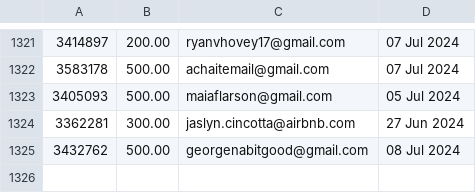
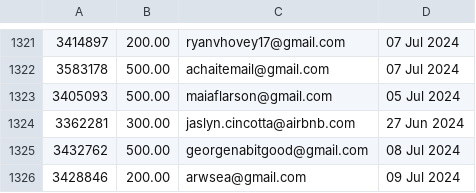
Before and after one commit to required777/TD-Testing-ffcsa_scripts, a CSV file: localline/data/order_data_PRODUCTION_success.csv, drawn as a sheet; only a part is shown, gaps mark what is left out.

Commit message:
Update data files

```diff
--- a/localline/data/order_data_PRODUCTION_success.csv
+++ b/localline/data/order_data_PRODUCTION_success.csv
@@ -1325 +1325,2 @@
 3432762,500.00,georgenabitgood@gmail.com,08 Jul 2024
+3428846,200.00,arwsea@gmail.com,09 Jul 2024
```
